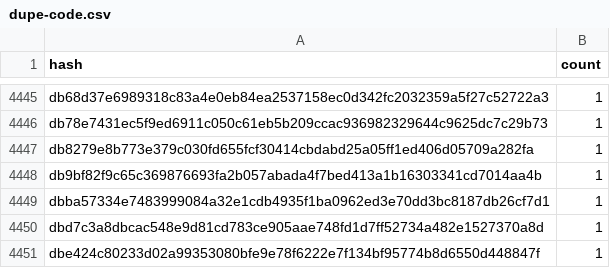
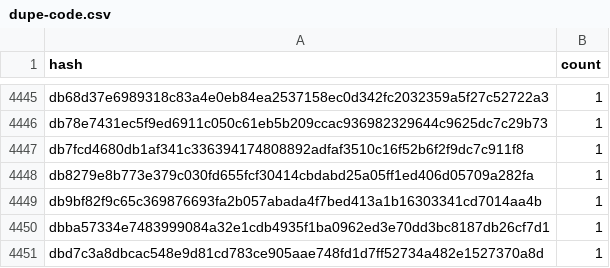
Before and after one commit to stellar-experimental/contract-wasms, a CSV file: analysis/dupe-code.csv, drawn as a sheet; only a part is shown, gaps mark what is left out; the shorter side is filled out with more unchanged rows; the diff names each change by its address in the sheet, - before the commit and + after, or states it on an @@ line.

```diff
--- a/analysis/dupe-code.csv
+++ b/analysis/dupe-code.csv
+row 4447: db7fcd4680db1af341c336394174808892adfaf3510c16f52b6f2f9dc7c911f8 | 1
```
Also changed, not shown: analysis/count_instances_per_wasm.csv, analysis/dupe-sections.csv, 20 other files.
